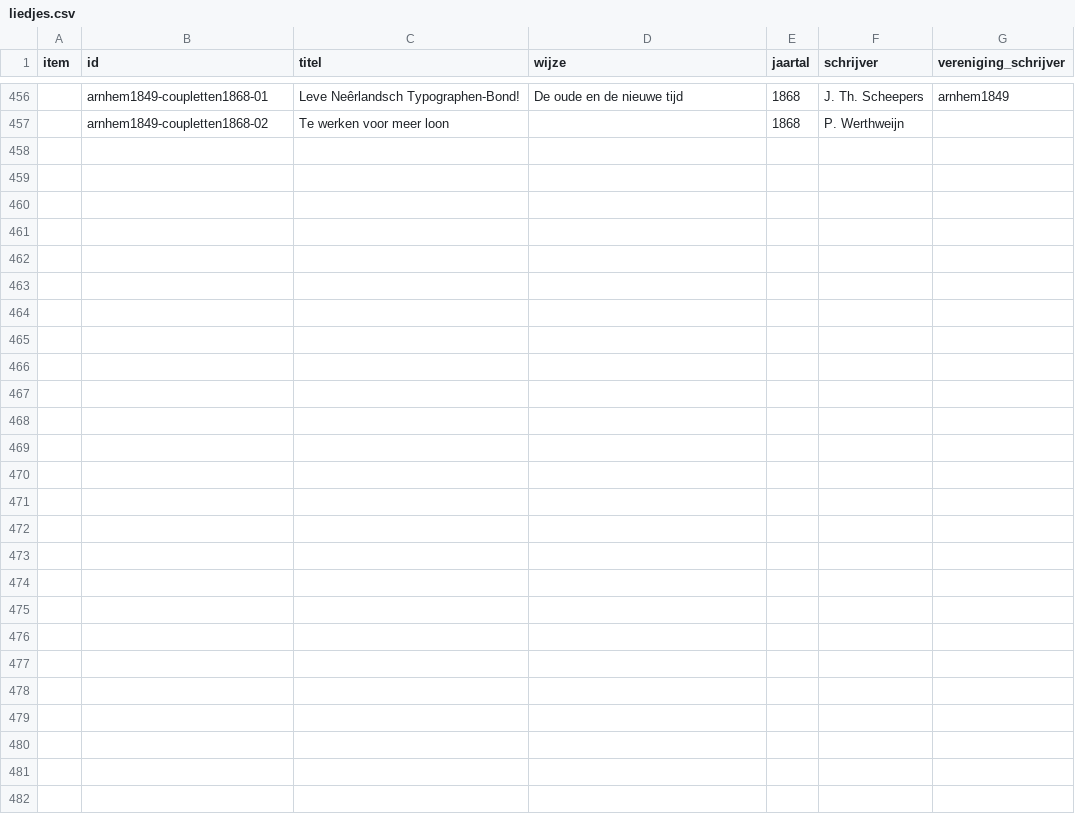
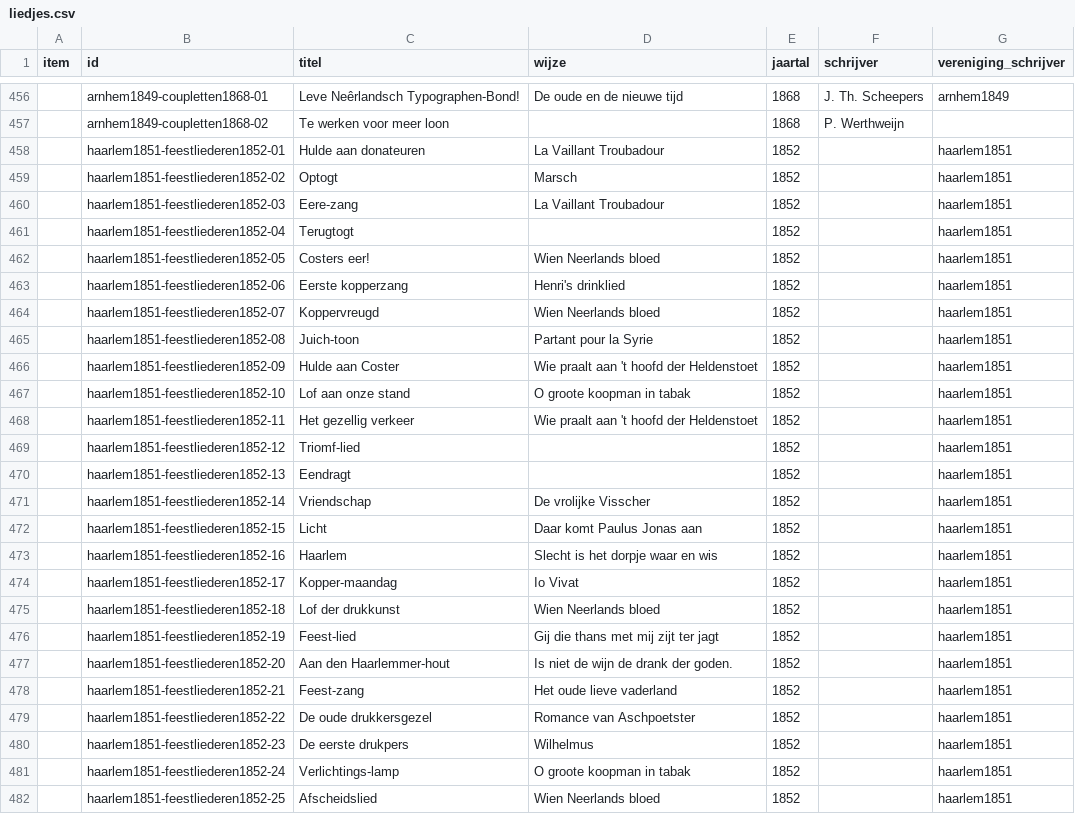
Before and after one commit to ivozandhuis/typografische-verenigingen, a CSV file: data/liedjes/liedjes.csv, drawn as a sheet; only a part is shown, gaps mark what is left out; the diff names each change by its address in the sheet, - before the commit and + after, or states it on an @@ line.

Commit message:
Added liedjes haarlem1851-feestliederen1852

```diff
--- a/data/liedjes/liedjes.csv
+++ b/data/liedjes/liedjes.csv
+row 458:  | haarlem1851-feestliederen1852-01 | Hulde aan donateuren | La Vaillant Troubadour | 1852 |  | haarlem1851
+row 459:  | haarlem1851-feestliederen1852-02 | Optogt | Marsch | 1852 |  | haarlem1851
+row 460:  | haarlem1851-feestliederen1852-03 | Eere-zang | La Vaillant Troubadour | 1852 |  | haarlem1851
+row 461:  | haarlem1851-feestliederen1852-04 | Terugtogt |  | 1852 |  | haarlem1851
+row 462:  | haarlem1851-feestliederen1852-05 | Costers eer! | Wien Neerlands bloed | 1852 |  | haarlem1851
+row 463:  | haarlem1851-feestliederen1852-06 | Eerste kopperzang | Henri's drinklied | 1852 |  | haarlem1851
+row 464:  | haarlem1851-feestliederen1852-07 | Koppervreugd | Wien Neerlands bloed | 1852 |  | haarlem1851
+row 465:  | haarlem1851-feestliederen1852-08 | Juich-toon | Partant pour la Syrie | 1852 |  | haarlem1851
+row 466:  | haarlem1851-feestliederen1852-09 | Hulde aan Coster | Wie praalt aan 't hoofd der Heldenstoet | 1852 |  | haarlem1851
+row 467:  | haarlem1851-feestliederen1852-10 | Lof aan onze stand | O groote koopman in tabak | 1852 |  | haarlem1851
+row 468:  | haarlem1851-feestliederen1852-11 | Het gezellig verkeer | Wie praalt aan 't hoofd der Heldenstoet | 1852 |  | haarlem1851
+row 469:  | haarlem1851-feestliederen1852-12 | Triomf-lied |  | 1852 |  | haarlem1851
+row 470:  | haarlem1851-feestliederen1852-13 | Eendragt |  | 1852 |  | haarlem1851
+row 471:  | haarlem1851-feestliederen1852-14 | Vriendschap | De vrolijke Visscher | 1852 |  | haarlem1851
+row 472:  | haarlem1851-feestliederen1852-15 | Licht | Daar komt Paulus Jonas aan | 1852 |  | haarlem1851
+row 473:  | haarlem1851-feestliederen1852-16 | Haarlem | Slecht is het dorpje waar en wis | 1852 |  | haarlem1851
+row 474:  | haarlem1851-feestliederen1852-17 | Kopper-maandag | Io Vivat | 1852 |  | haarlem1851
+row 475:  | haarlem1851-feestliederen1852-18 | Lof der drukkunst | Wien Neerlands bloed | 1852 |  | haarlem1851
+row 476:  | haarlem1851-feestliederen1852-19 | Feest-lied | Gij die thans met mij zijt ter jagt | 1852 |  | haarlem1851
+row 477:  | haarlem1851-feestliederen1852-20 | Aan den Haarlemmer-hout | Is niet de wijn de drank der goden. | 1852 |  | haarlem1851
+row 478:  | haarlem1851-feestliederen1852-21 | Feest-zang | Het oude lieve vaderland | 1852 |  | haarlem1851
+row 479:  | haarlem1851-feestliederen1852-22 | De oude drukkersgezel | Romance van Aschpoetster | 1852 |  | haarlem1851
+row 480:  | haarlem1851-feestliederen1852-23 | De eerste drukpers | Wilhelmus | 1852 |  | haarlem1851
+row 481:  | haarlem1851-feestliederen1852-24 | Verlichtings-lamp | O groote koopman in tabak | 1852 |  | haarlem1851
+row 482:  | haarlem1851-feestliederen1852-25 | Afscheidslied | Wien Neerlands bloed | 1852 |  | haarlem1851
```
Also changed, not shown: 26 other files.
